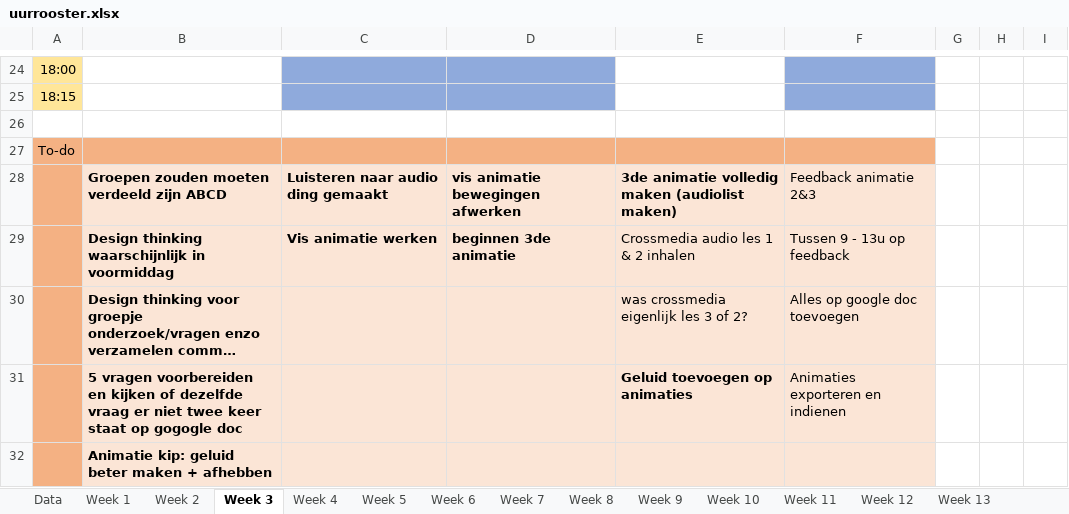
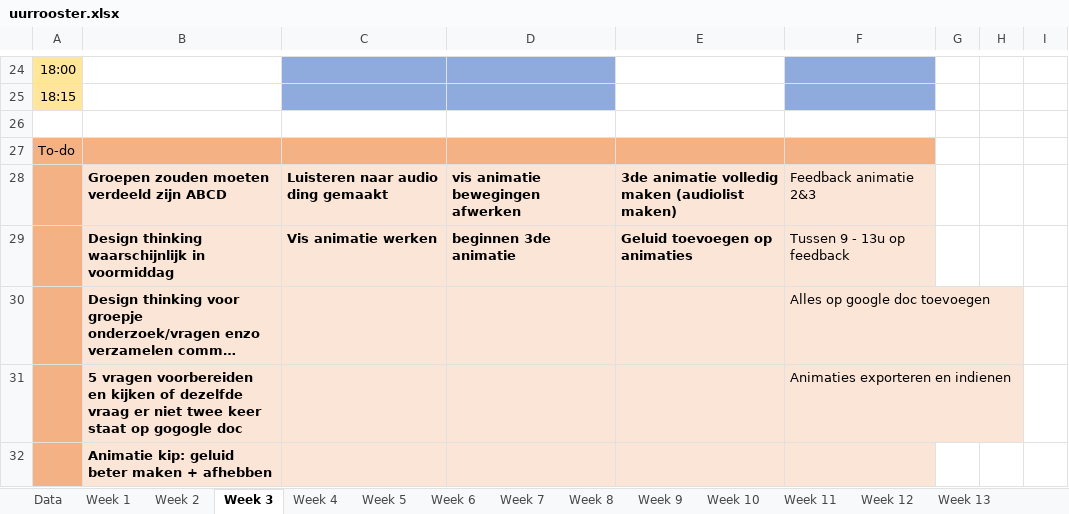
Before and after one commit to ninjahisser/LUCA-2, an Excel workbook: uurrooster.xlsx, sheet Week 3, drawn as a sheet; only a part is shown, gaps mark what is left out; long unchanged cells end in …; values as stored, in another font and other column widths than the file's, no borders; conditional formats not drawn; the diff names each change by its address in the sheet, - before the commit and + after, or states it on an @@ line.

```diff
--- a/uurrooster.xlsx (sheet Week 3)
+++ b/uurrooster.xlsx (sheet Week 3)
-E29: Crossmedia audio les 1 & 2 inhalen
+E29: Geluid toevoegen op animaties
-E29 bold: off
+E29 bold: on
-E30: was crossmedia eigenlijk les 3 of 2?
+E30: (empty)
-E31: Geluid toevoegen op animaties
+E31: (empty)
```
Also changed, not shown: sheet Week 4, 1 other file.
